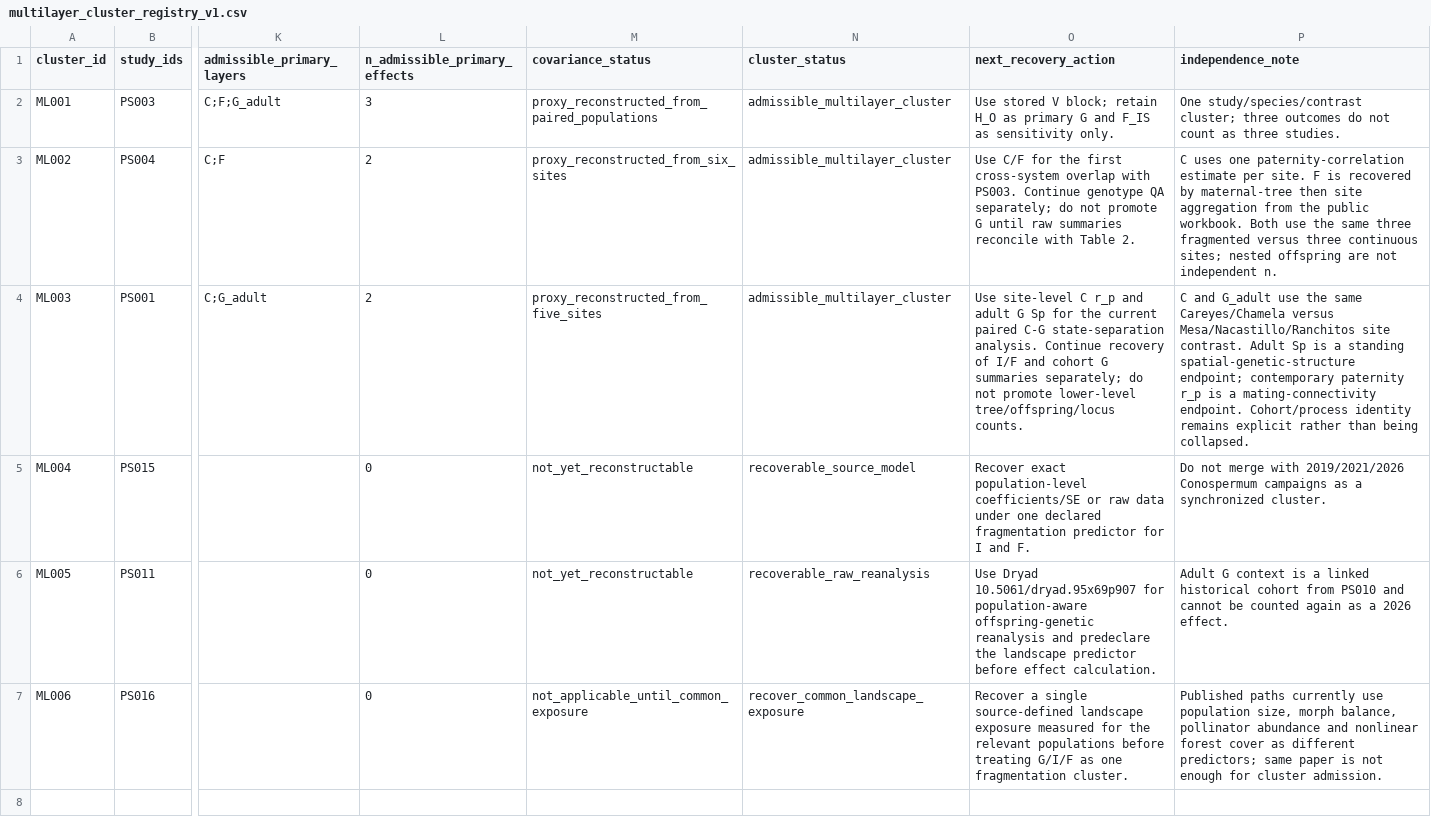
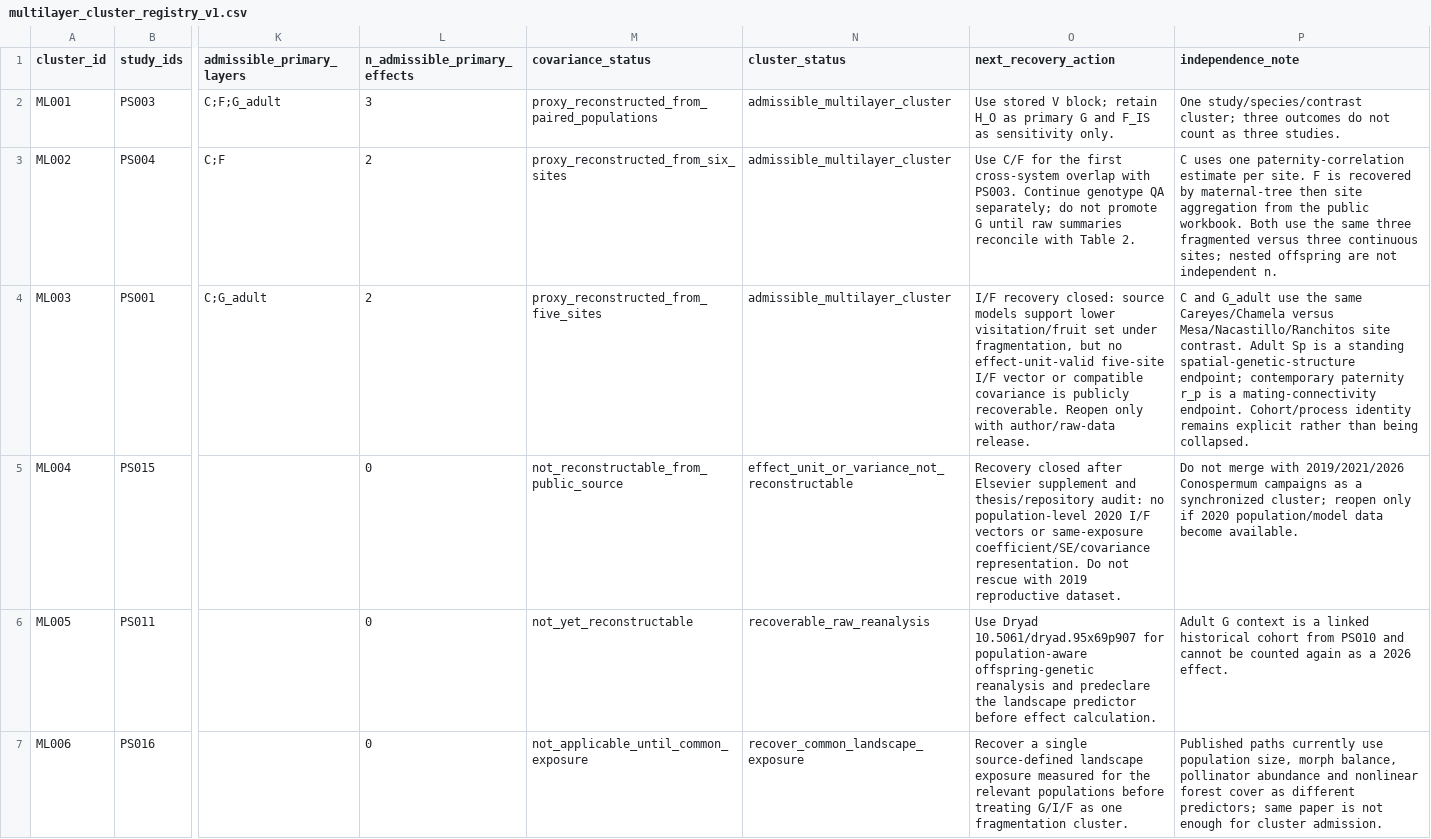
Before and after one commit to zuizui0223/egwee, a CSV file: evidence/meta_extraction/multilayer_cluster_registry_v1.csv, drawn as a sheet; only a part is shown, gaps mark what is left out; the diff names each change by its address in the sheet, - before the commit and + after, or states it on an @@ line.

Commit message:
Update cluster registry after Spondias and Conospermum recovery closures

```diff
--- a/evidence/meta_extraction/multilayer_cluster_registry_v1.csv
+++ b/evidence/meta_extraction/multilayer_cluster_registry_v1.csv
-O4 (next_recovery_action): Use site-level C r_p and adult G Sp for the current paired C-G state-separation analysis. Continue recovery of I/F and cohort G summaries separately; do not promote lower-level tree/offspring/locus counts.
+O4 (next_recovery_action): I/F recovery closed: source models support lower visitation/fruit set under fragmentation, but no effect-unit-valid five-site I/F vector or compatible covariance is publicly recoverable. Reopen only with author/raw-data release.
-M5 (covariance_status): not_yet_reconstructable
+M5 (covariance_status): not_reconstructable_from_public_source
-N5 (cluster_status): recoverable_source_model
+N5 (cluster_status): effect_unit_or_variance_not_reconstructable
-O5 (next_recovery_action): Recover exact population-level coefficients/SE or raw data under one declared fragmentation predictor for I and F.
+O5 (next_recovery_action): Recovery closed after Elsevier supplement and thesis/repository audit: no population-level 2020 I/F vectors or same-exposure coefficient/SE/covariance representation. Do not rescue with 2019 reproductive dataset.
-P5 (independence_note): …a synchronized cluster.
+P5 (independence_note): …a synchronized cluster; reopen only if 2020 population/model data become available.
```
